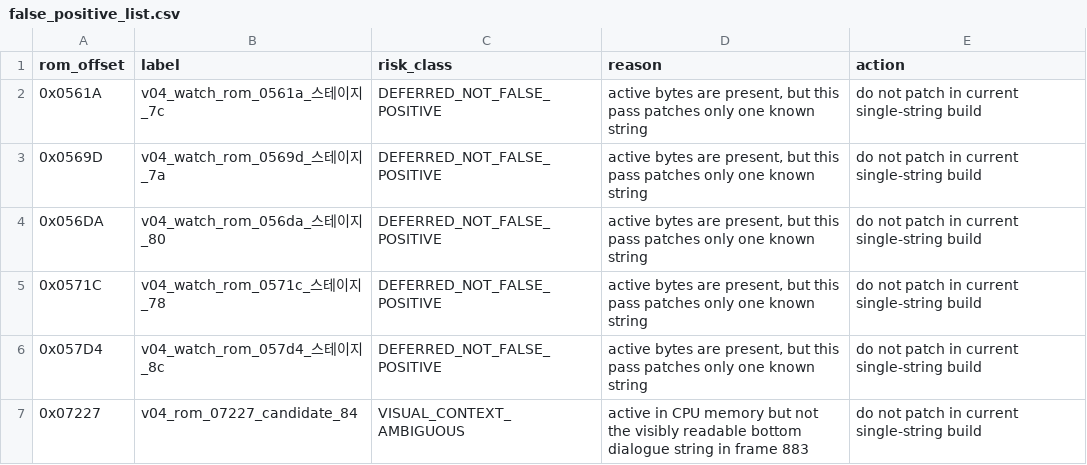
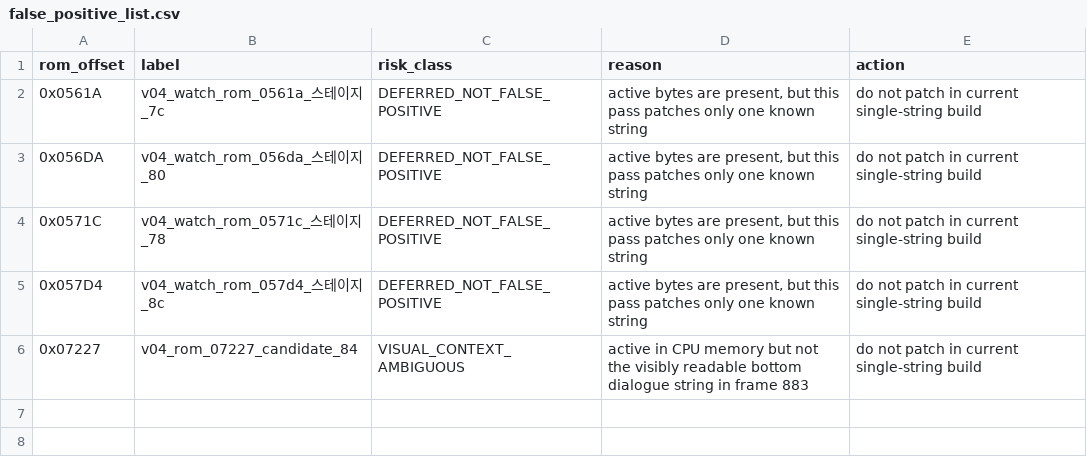
Before and after one commit to kakduki/kunio-period-drama-korean-patch, a CSV file: rom_analysis/candidate_pipeline/false_positive_list.csv, drawn as a sheet.

Commit message:
Add soft-gated Hashi candidate

```diff
--- a/rom_analysis/candidate_pipeline/false_positive_list.csv
+++ b/rom_analysis/candidate_pipeline/false_positive_list.csv
@@ -2,3 +2,2 @@ rom_offset,label,risk_class,reason,action
 0x0561A,v04_watch_rom_0561a_스테이지_7c,DEFERRED_NOT_FALSE_POSITIVE,"active bytes are present, but this pass patches only one known string",do not patch in current single-string build
-0x0569D,v04_watch_rom_0569d_스테이지_7a,DEFERRED_NOT_FALSE_POSITIVE,"active bytes are present, but this pass patches only one known string",do not patch in current single-string build
 0x056DA,v04_watch_rom_056da_스테이지_80,DEFERRED_NOT_FALSE_POSITIVE,"active bytes are present, but this pass patches only one known string",do not patch in current single-string build
```
Also changed, not shown: rom_analysis/candidate_pipeline/string_candidates.csv, 7 other files.
